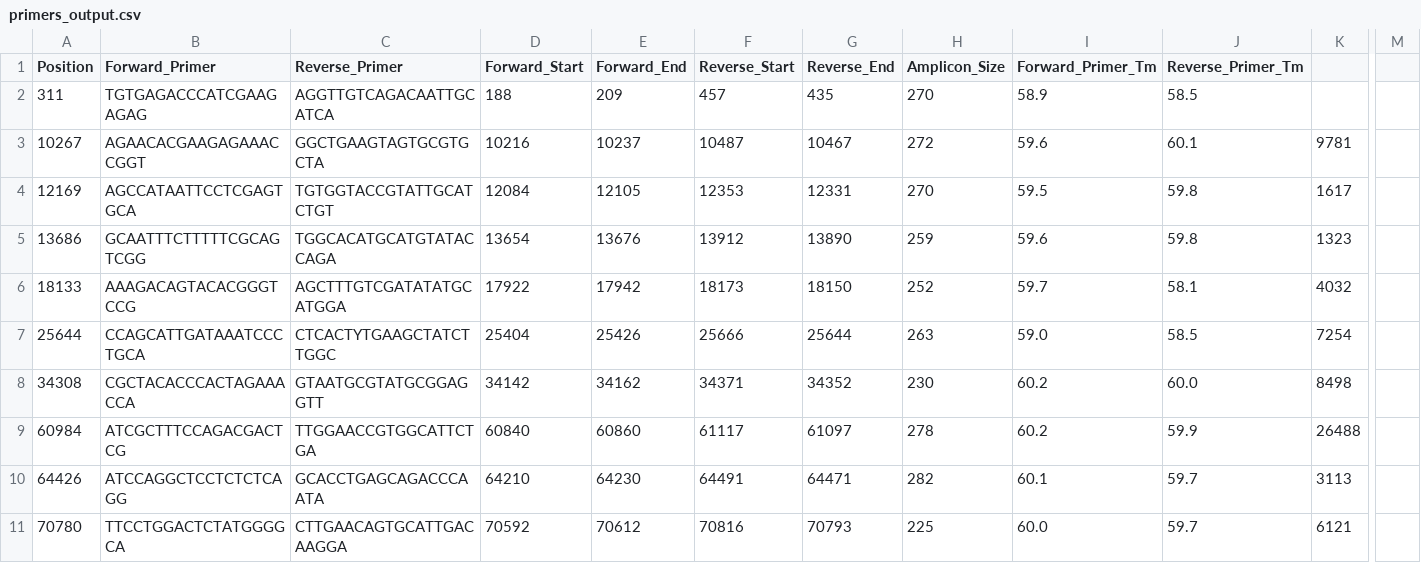
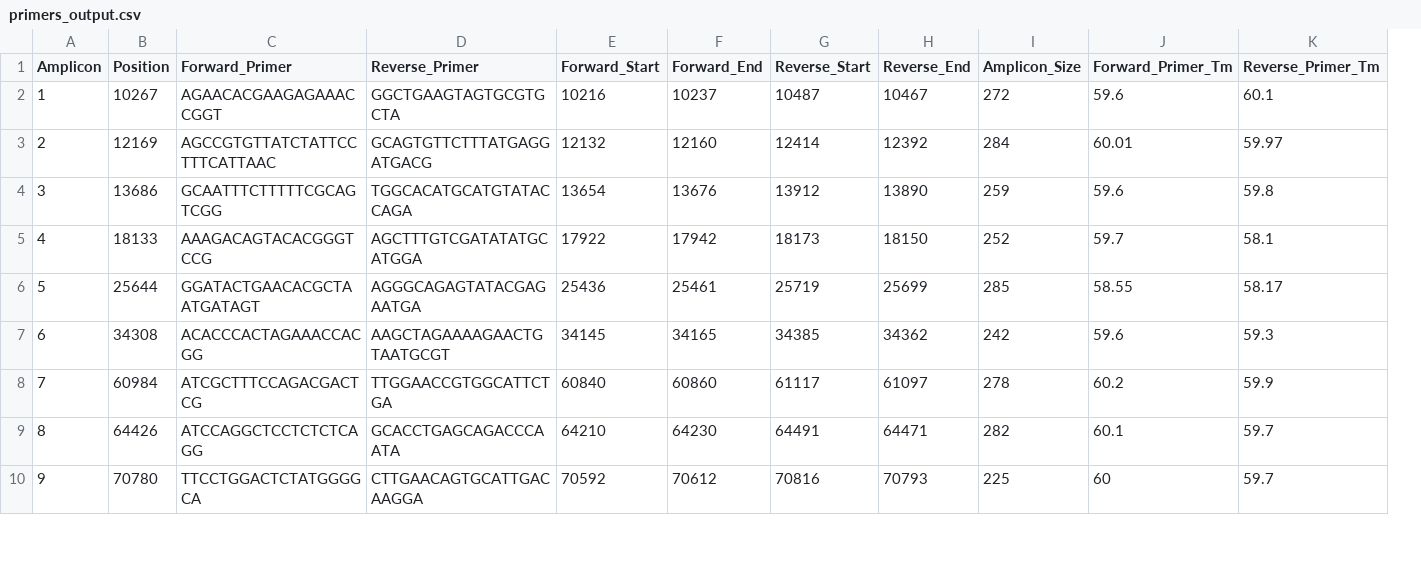
Before and after one commit to andersen-lab/MPXV_wastewater_sequencing, a CSV file: primers_output.csv, drawn as a sheet; only a part is shown, gaps mark what is left out; removed rows and columns are numbered as before the commit, all else as after; rows hold the shown columns only; the diff covers the shown part only; the diff names each change by its address in the sheet, - before the commit and + after, or states it on an @@ line.

```diff
--- a/primers_output.csv
+++ b/primers_output.csv
+column A (Amplicon), rows 2-10: 1 | 2 | 3 | 4 | 5 | 6 | 7 | 8 | 9
-column K, rows 3-11: 9781 | 1617 | 1323 | 4032 | 7254 | 8498 | 26488 | 3113 | 6121
-column M, empty
-row 2: 311 | TGTGAGACCCATCGAAGAGAG | AGGTTGTCAGACAATTGCATCA | 188 | 209 | 457 | 435 | 270 | 58.9 | 58.5
-C3 (Forward_Primer): AGCCATAATTCCTCGAGTGCA
+C3 (Forward_Primer): AGCCGTGTTATCTATTCCTTTCATTAAC
-D3 (Reverse_Primer): TGTGGTACCGTATTGCATCTGT
+D3 (Reverse_Primer): GCAGTGTTCTTTATGAGGATGACG
-E3 (Forward_Start): 12084
+E3 (Forward_Start): 12132
-F3 (Forward_End): 12105
+F3 (Forward_End): 12160
-G3 (Reverse_Start): 12353
+G3 (Reverse_Start): 12414
-H3 (Reverse_End): 12331
+H3 (Reverse_End): 12392
-I3 (Amplicon_Size): 270
+I3 (Amplicon_Size): 284
-J3 (Forward_Primer_Tm): 59.5
+J3 (Forward_Primer_Tm): 60.01
-K3 (Reverse_Primer_Tm): 59.8
+K3 (Reverse_Primer_Tm): 59.97
-C6 (Forward_Primer): CCAGCATTGATAAATCCCTGCA
+C6 (Forward_Primer): GGATACTGAACACGCTAATGATAGT
-D6 (Reverse_Primer): CTCACTYTGAAGCTATCTTGGC
+D6 (Reverse_Primer): AGGGCAGAGTATACGAGAATGA
-E6 (Forward_Start): 25404
+E6 (Forward_Start): 25436
-F6 (Forward_End): 25426
+F6 (Forward_End): 25461
-G6 (Reverse_Start): 25666
+G6 (Reverse_Start): 25719
-H6 (Reverse_End): 25644
+H6 (Reverse_End): 25699
-I6 (Amplicon_Size): 263
+I6 (Amplicon_Size): 285
-J6 (Forward_Primer_Tm): 59.0
+J6 (Forward_Primer_Tm): 58.55
-K6 (Reverse_Primer_Tm): 58.5
+K6 (Reverse_Primer_Tm): 58.17
-C7 (Forward_Primer): CGCTACACCCACTAGAAACCA
+C7 (Forward_Primer): ACACCCACTAGAAACCACGG
-D7 (Reverse_Primer): GTAATGCGTATGCGGAGGTT
+D7 (Reverse_Primer): AAGCTAGAAAAGAACTGTAATGCGT
-E7 (Forward_Start): 34142
+E7 (Forward_Start): 34145
-F7 (Forward_End): 34162
+F7 (Forward_End): 34165
-G7 (Reverse_Start): 34371
+G7 (Reverse_Start): 34385
-H7 (Reverse_End): 34352
+H7 (Reverse_End): 34362
-I7 (Amplicon_Size): 230
+I7 (Amplicon_Size): 242
-J7 (Forward_Primer_Tm): 60.2
+J7 (Forward_Primer_Tm): 59.6
-K7 (Reverse_Primer_Tm): 60.0
+K7 (Reverse_Primer_Tm): 59.3
-J10 (Forward_Primer_Tm): 60.0
+J10 (Forward_Primer_Tm): 60
```
Also changed, not shown: 1 added row, 1 removed row and 73 edited cells elsewhere in this file, minimal_barcodes.csv, primer_variations.csv, 6 other files.
